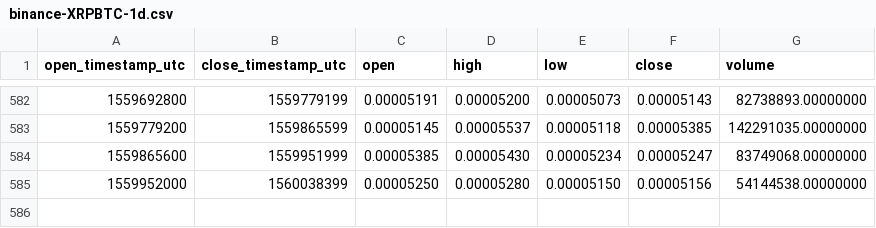
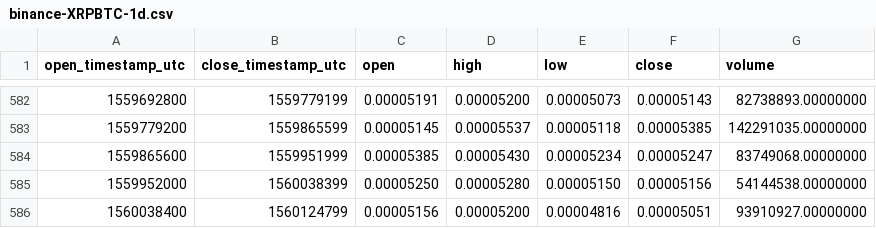
Before and after one commit to cryptobigbro/binance-XRPBTC, a CSV file: binance-XRPBTC-1d.csv, drawn as a sheet; only a part is shown, gaps mark what is left out.

Commit message:
Update OHLCV data.

```diff
--- a/binance-XRPBTC-1d.csv
+++ b/binance-XRPBTC-1d.csv
@@ -585 +585,2 @@ open_timestamp_utc,close_timestamp_utc,open,high,low,close,volume
 1559952000,1560038399,0.00005250,0.00005280,0.00005150,0.00005156,54144538.00000000
+1560038400,1560124799,0.00005156,0.00005200,0.00004816,0.00005051,93910927.00000000
```
Also changed, not shown: 1 other file.
